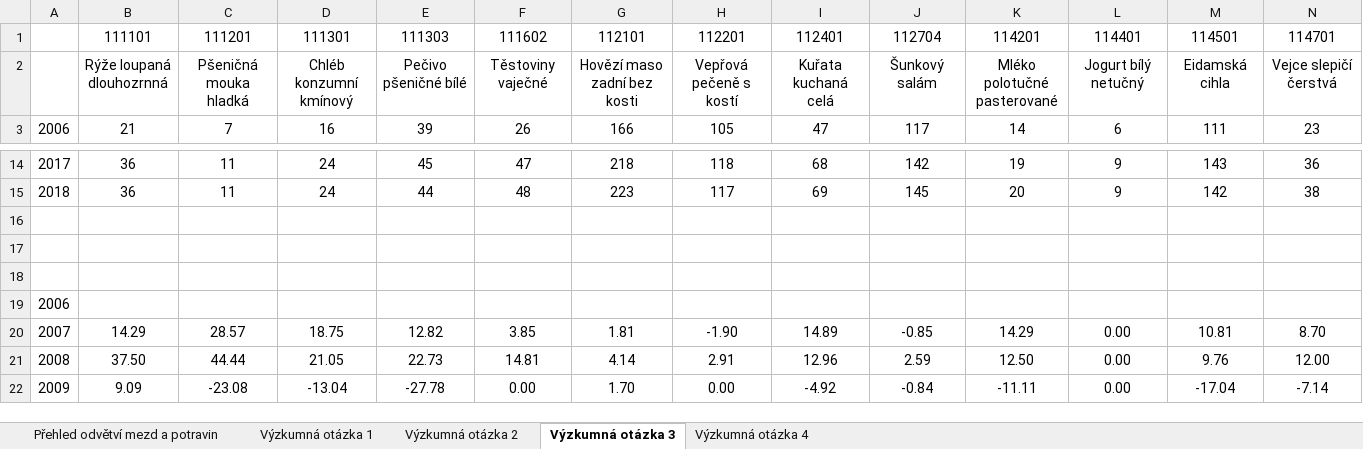
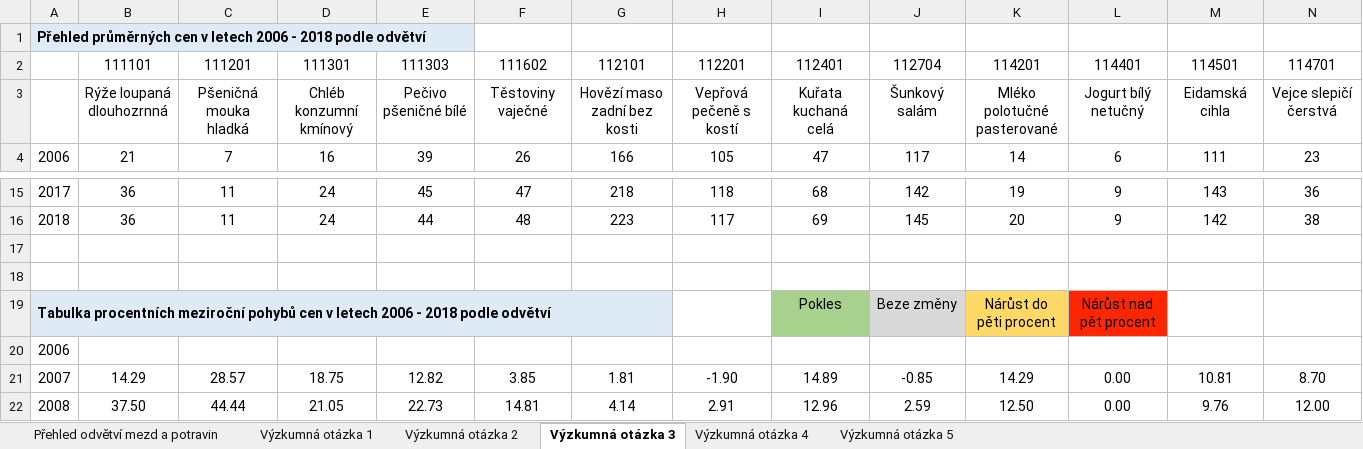
Before and after one commit to birkofcz/stepanbenes_dataacademy_engeto, an Excel workbook: VO_podklady a analýza.xlsx, sheet Výzkumná otázka 3, drawn as a sheet; only a part is shown, gaps mark what is left out; the shorter side is filled out with more unchanged rows; values as stored, in another font and other column widths than the file's, no borders; charts and pictures and conditional formats not drawn; addresses are those after the commit; rows hold the shown columns only; the diff names each change by its address in the sheet, - before the commit and + after, or states it on an @@ line.

```diff
--- a/VO_podklady a analýza.xlsx (sheet Výzkumná otázka 3)
+++ b/VO_podklady a analýza.xlsx (sheet Výzkumná otázka 3)
+sheet tab: Výzkumná otázka 5
+row 1: Přehled průměrných cen v letech 2006 - 2018 podle odvětví
-row 19: (empty)
+row 19: Tabulka procentních meziroční pohybů cen v letech 2006 - 2018 podle odvětví |  |  |  |  |  |  |  | Pokles | Beze změny | Nárůst do pěti procent | Nárůst nad pět procent
-A19:G19 fill: none
+A19:G19 fill: #DEEBF7
+A19:G19 merged
-I19 fill: none
+I19 fill: #A9D18E
-J19 fill: none
+J19 fill: #D9D9D9
-K19 fill: none
+K19 fill: #FFD966
-L19 fill: none
+L19 fill: #FF2600
```
Also changed, not shown: sheet Výzkumná otázka 4, sheet Výzkumná otázka 1, formulas that keep their value, charts or pictures.
